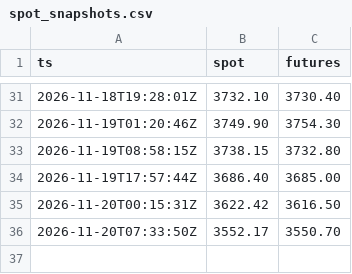
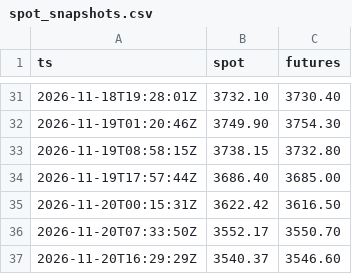
Before and after one commit to SaurHub007/lbma-gold-fix-monitor, a CSV file: data/spot_snapshots.csv, drawn as a sheet; only a part is shown, gaps mark what is left out; the diff names each change by its address in the sheet, - before the commit and + after, or states it on an @@ line.

```diff
--- a/data/spot_snapshots.csv
+++ b/data/spot_snapshots.csv
+row 37: 2026-11-20T16:29:29Z | 3540.37 | 3546.60
```
Also changed, not shown: 2 other files.
